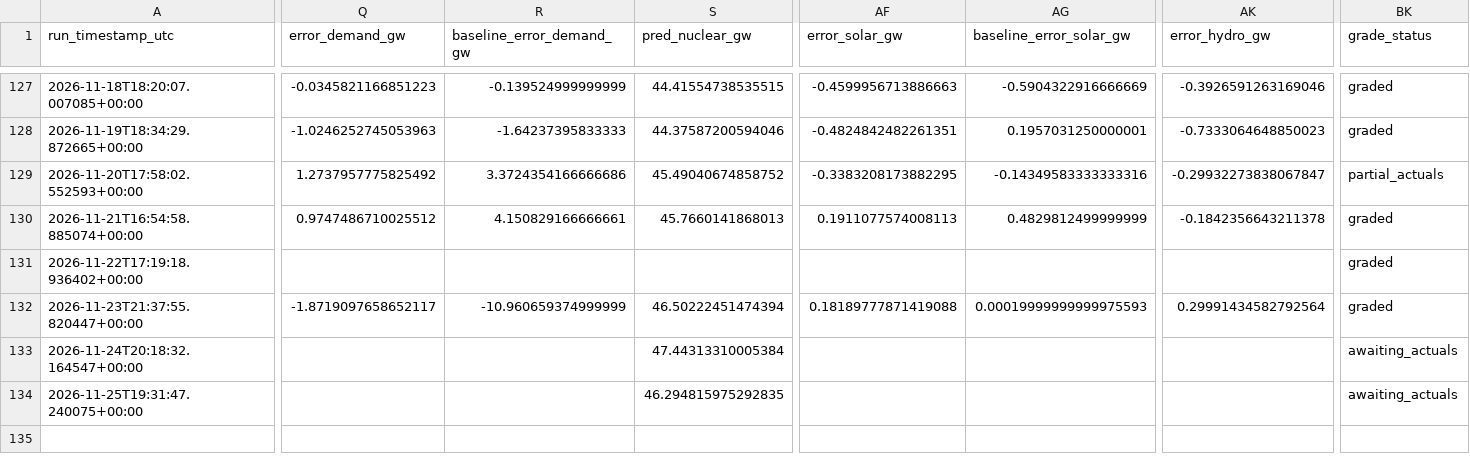
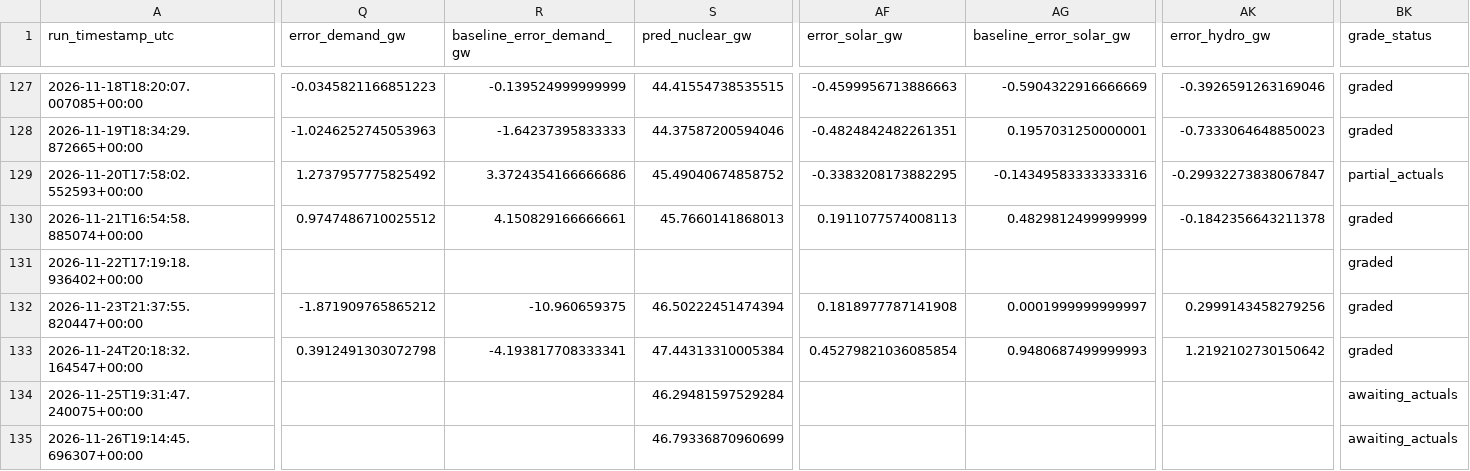
Before and after one commit to Evanssdas/France-Power-Market-Platform, a CSV file: fr_predictions_log.csv, drawn as a sheet; only a part is shown, gaps mark what is left out; rows hold the shown columns only; the diff covers the shown part only; the diff names each change by its address in the sheet, - before the commit and + after, or states it on an @@ line.

```diff
--- a/fr_predictions_log.csv
+++ b/fr_predictions_log.csv
-Q132 (error_demand_gw): -1.8719097658652117
+Q132 (error_demand_gw): -1.871909765865212
-R132 (baseline_error_demand_gw): -10.960659374999999
+R132 (baseline_error_demand_gw): -10.960659375
-AF132 (error_solar_gw): 0.18189777871419088
+AF132 (error_solar_gw): 0.1818977787141908
-AG132 (baseline_error_solar_gw): 0.00019999999999975593
+AG132 (baseline_error_solar_gw): 0.0001999999999997
-AK132 (error_hydro_gw): 0.29991434582792564
+AK132 (error_hydro_gw): 0.2999143458279256
-Q133 (error_demand_gw): (empty)
+Q133 (error_demand_gw): 0.3912491303072798
-R133 (baseline_error_demand_gw): (empty)
+R133 (baseline_error_demand_gw): -4.193817708333341
-AF133 (error_solar_gw): (empty)
+AF133 (error_solar_gw): 0.45279821036085854
-AG133 (baseline_error_solar_gw): (empty)
+AG133 (baseline_error_solar_gw): 0.9480687499999993
-AK133 (error_hydro_gw): (empty)
+AK133 (error_hydro_gw): 1.2192102730150642
-BK133 (grade_status): awaiting_actuals
+BK133 (grade_status): graded
-S134 (pred_nuclear_gw): 46.294815975292835
+S134 (pred_nuclear_gw): 46.29481597529284
+row 135: 2026-11-26T19:14:45.696307+00:00 |  |  | 46.79336870960699 |  |  |  | awaiting_actuals
```
Also changed, not shown: 20 edited cells elsewhere in this file, 2 other files.
